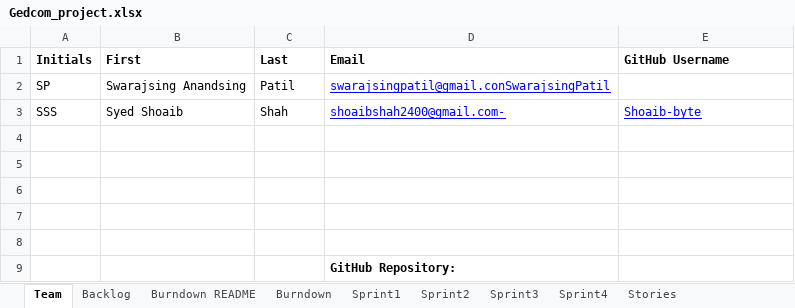
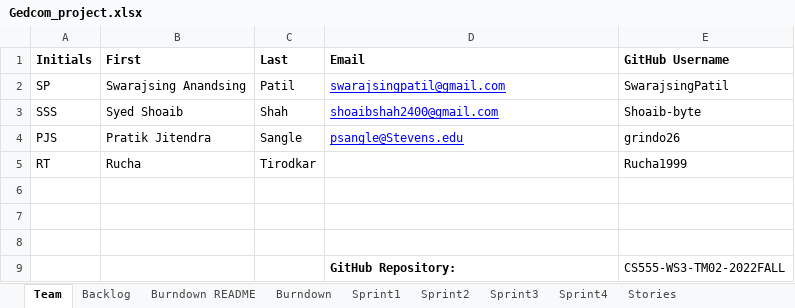
Before and after one commit to grindo26/CS555-WS3-TM02-2022FALL, an Excel workbook: Gedcom_project.xlsx, sheet Team, drawn as a sheet; values as stored, in another font and other column widths than the file's, no borders; removed rows and columns are numbered as before the commit, all else as after; the diff names each change by its address in the sheet, - before the commit and + after, or states it on an @@ line.

```diff
--- a/Gedcom_project.xlsx (sheet Team)
+++ b/Gedcom_project.xlsx (sheet Team)
-D2 (Email): swarajsingpatil@gmail.conSwarajsingPatil
+D2 (Email): swarajsingpatil@gmail.com
-E2 (GitHub Username): (empty)
+E2 (GitHub Username): SwarajsingPatil
-D3 (Email): shoaibshah2400@gmail.com-
+D3 (Email): shoaibshah2400@gmail.com
@@ E3 underline: on → off, text colour: #0000FF → black @@
+row 4: PJS | Pratik Jitendra | Sangle | psangle@Stevens.edu | grindo26
+row 5: RT | Rucha | Tirodkar |  | Rucha1999
-row 9: (empty)
+row 9:  |  |  | GitHub Repository: | CS555-WS3-TM02-2022FALL
-row 8: (empty)
-row 9:  |  |  | GitHub Repository:
```
Also changed, not shown: sheet Sprint1, charts or pictures.
